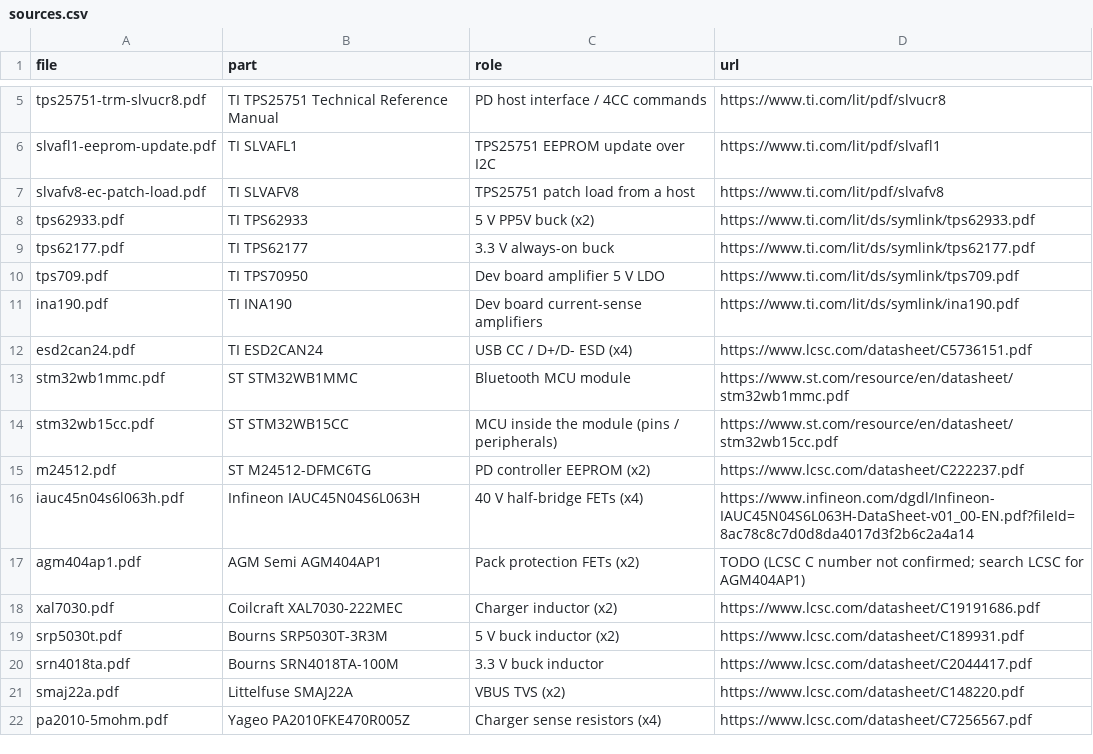
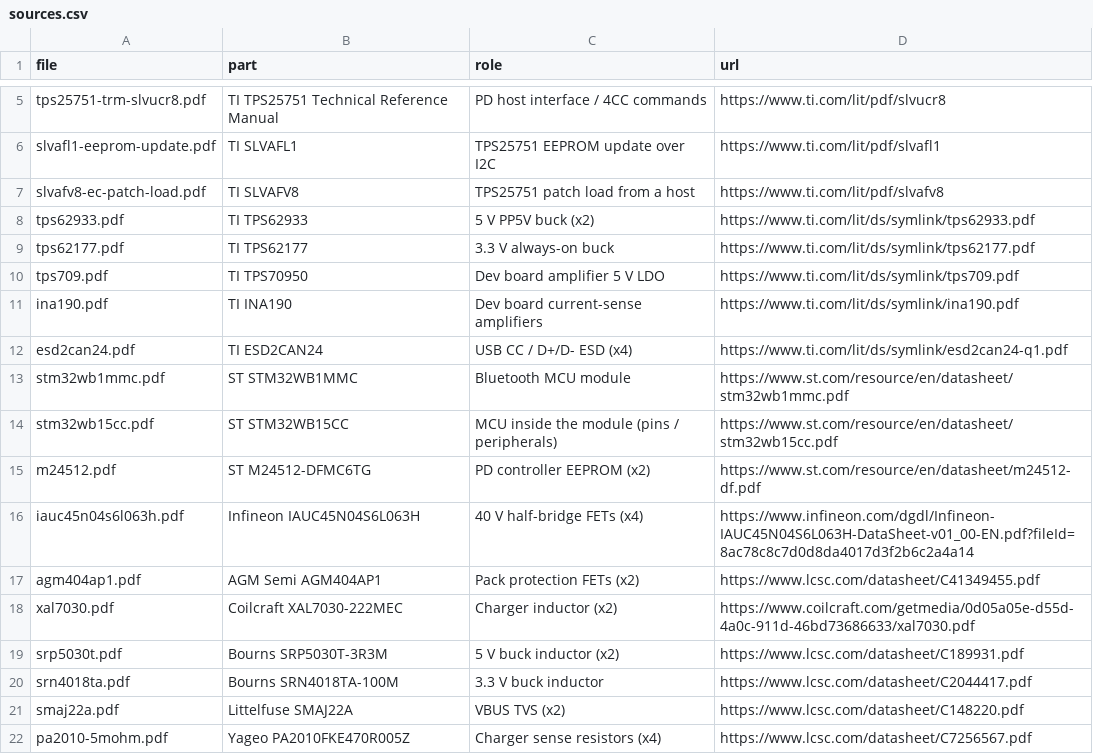
Before and after one commit to MidwestMotorBoy/Battery-Bank, a CSV file: datasheets/sources.csv, drawn as a sheet; only a part is shown, gaps mark what is left out.

```diff
--- a/datasheets/sources.csv
+++ b/datasheets/sources.csv
@@ -11,9 +11,9 @@ tps709.pdf,TI TPS70950,Dev board amplifier 5 V LDO,https://www.ti.com/lit/ds/sym
 ina190.pdf,TI INA190,Dev board current-sense amplifiers,https://www.ti.com/lit/ds/symlink/ina190.pdf
-esd2can24.pdf,TI ESD2CAN24,USB CC / D+/D- ESD (x4),https://www.lcsc.com/datasheet/C5736151.pdf
+esd2can24.pdf,TI ESD2CAN24,USB CC / D+/D- ESD (x4),https://www.ti.com/lit/ds/symlink/esd2can24-q1.pdf
 stm32wb1mmc.pdf,ST STM32WB1MMC,Bluetooth MCU module,https://www.st.com/resource/en/datasheet/stm32wb1mmc.pdf
 stm32wb15cc.pdf,ST STM32WB15CC,MCU inside the module (pins / peripherals),https://www.st.com/resource/en/datasheet/stm32wb15cc.pdf
-m24512.pdf,ST M24512-DFMC6TG,PD controller EEPROM (x2),https://www.lcsc.com/datasheet/C222237.pdf
+m24512.pdf,ST M24512-DFMC6TG,PD controller EEPROM (x2),https://www.st.com/resource/en/datasheet/m24512-df.pdf
 iauc45n04s6l063h.pdf,Infineon IAUC45N04S6L063H,40 V half-bridge FETs (x4),https://www.infineon.com/dgdl/Infineon-IAUC45N04S6L063H-DataSheet-v01_00-EN.pdf?fileId=8ac78c8c7d0d8da4017d3f2b6c2a4a14
-agm404ap1.pdf,AGM Semi AGM404AP1,Pack protection FETs (x2),TODO (LCSC C number not confirmed; search LCSC for AGM404AP1)
-xal7030.pdf,Coilcraft XAL7030-222MEC,Charger inductor (x2),https://www.lcsc.com/datasheet/C19191686.pdf
+agm404ap1.pdf,AGM Semi AGM404AP1,Pack protection FETs (x2),https://www.lcsc.com/datasheet/C41349455.pdf
+xal7030.pdf,Coilcraft XAL7030-222MEC,Charger inductor (x2),https://www.coilcraft.com/getmedia/0d05a05e-d55d-4a0c-911d-46bd73686633/xal7030.pdf
 srp5030t.pdf,Bourns SRP5030T-3R3M,5 V buck inductor (x2),https://www.lcsc.com/datasheet/C189931.pdf
```
Also changed, not shown: 29 other files.
